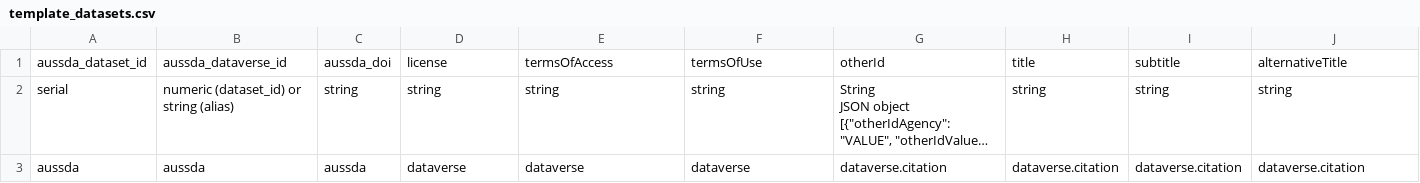
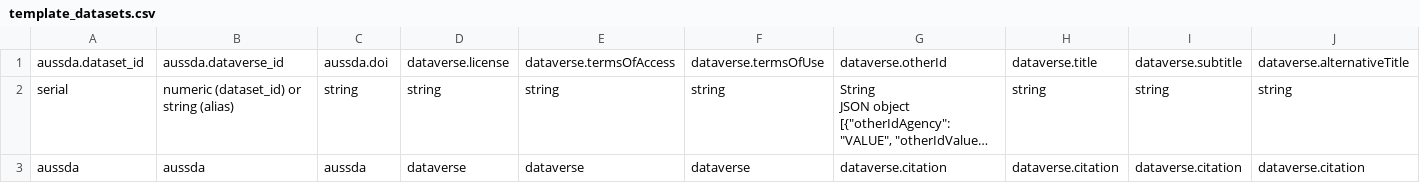
Before and after one commit to AUSSDA/pyDataverse_templates, a CSV file: csv/template_datasets.csv, drawn as a sheet; only a part is shown; long unchanged cells end in …; removed rows and columns are numbered as before the commit, all else as after; rows hold the shown columns only; the diff names each change by its address in the sheet, - before the commit and + after, or states it on an @@ line.

```diff
--- a/csv/template_datasets.csv
+++ b/csv/template_datasets.csv
-row 1: aussda_dataset_id | aussda_dataverse_id | aussda_doi | license | termsOfAccess | termsOfUse | otherId | title | subtitle | alternativeTitle
+row 1: aussda.dataset_id | aussda.dataverse_id | aussda.doi | dataverse.license | dataverse.termsOfAccess | dataverse.termsOfUse | dataverse.otherId | dataverse.title | dataverse.subtitle | dataverse.alternativeTitle
```
Also changed, not shown: csv/examples/example_datasets.csv, csv/examples/example_dataverses.csv, 3 other files.
